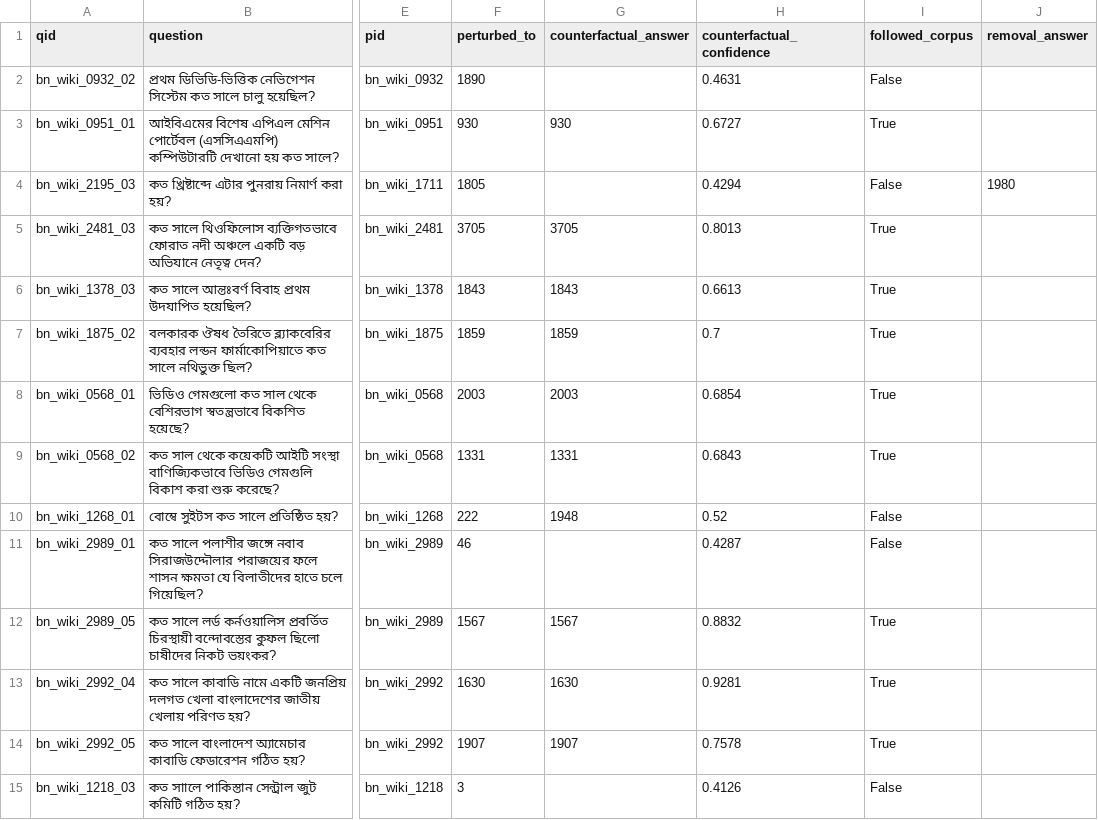
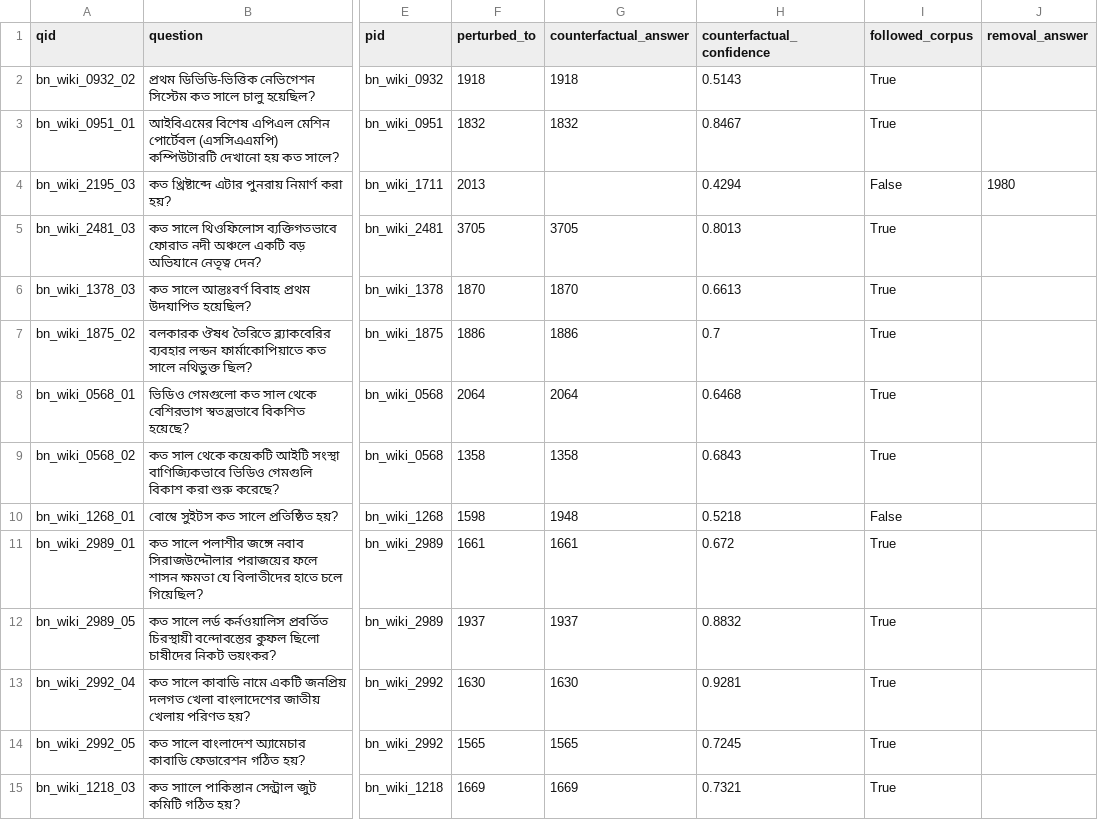
Before and after one commit to Afifa637/Path-Proman, a CSV file: reports/tables/counterfactual.csv, drawn as a sheet; only a part is shown, gaps mark what is left out; the diff covers the shown part only; the diff names each change by its address in the sheet, - before the commit and + after, or states it on an @@ line.

```diff
--- a/reports/tables/counterfactual.csv
+++ b/reports/tables/counterfactual.csv
-F2 (perturbed_to): 1890
+F2 (perturbed_to): 1918
-G2 (counterfactual_answer): (empty)
+G2 (counterfactual_answer): 1918
-H2 (counterfactual_confidence): 0.4631
+H2 (counterfactual_confidence): 0.5143
-I2 (followed_corpus): False
+I2 (followed_corpus): True
-F3 (perturbed_to): 930
+F3 (perturbed_to): 1832
-G3 (counterfactual_answer): 930
+G3 (counterfactual_answer): 1832
-H3 (counterfactual_confidence): 0.6727
+H3 (counterfactual_confidence): 0.8467
-F4 (perturbed_to): 1805
+F4 (perturbed_to): 2013
-F6 (perturbed_to): 1843
+F6 (perturbed_to): 1870
-G6 (counterfactual_answer): 1843
+G6 (counterfactual_answer): 1870
-F7 (perturbed_to): 1859
+F7 (perturbed_to): 1886
-G7 (counterfactual_answer): 1859
+G7 (counterfactual_answer): 1886
-F8 (perturbed_to): 2003
+F8 (perturbed_to): 2064
-G8 (counterfactual_answer): 2003
+G8 (counterfactual_answer): 2064
-H8 (counterfactual_confidence): 0.6854
+H8 (counterfactual_confidence): 0.6468
-F9 (perturbed_to): 1331
+F9 (perturbed_to): 1358
-G9 (counterfactual_answer): 1331
+G9 (counterfactual_answer): 1358
-F10 (perturbed_to): 222
+F10 (perturbed_to): 1598
-H10 (counterfactual_confidence): 0.52
+H10 (counterfactual_confidence): 0.5218
-F11 (perturbed_to): 46
+F11 (perturbed_to): 1661
-G11 (counterfactual_answer): (empty)
+G11 (counterfactual_answer): 1661
-H11 (counterfactual_confidence): 0.4287
+H11 (counterfactual_confidence): 0.672
-I11 (followed_corpus): False
+I11 (followed_corpus): True
-F12 (perturbed_to): 1567
+F12 (perturbed_to): 1937
-G12 (counterfactual_answer): 1567
+G12 (counterfactual_answer): 1937
-F14 (perturbed_to): 1907
+F14 (perturbed_to): 1565
-G14 (counterfactual_answer): 1907
+G14 (counterfactual_answer): 1565
-H14 (counterfactual_confidence): 0.7578
+H14 (counterfactual_confidence): 0.7245
-F15 (perturbed_to): 3
+F15 (perturbed_to): 1669
-G15 (counterfactual_answer): (empty)
+G15 (counterfactual_answer): 1669
-H15 (counterfactual_confidence): 0.4126
+H15 (counterfactual_confidence): 0.7321
-I15 (followed_corpus): False
+I15 (followed_corpus): True
```
Also changed, not shown: 3 edited cells elsewhere in this file, reports/tables/audit_sample.csv, reports/tables/conformal.csv, 17 other files.
